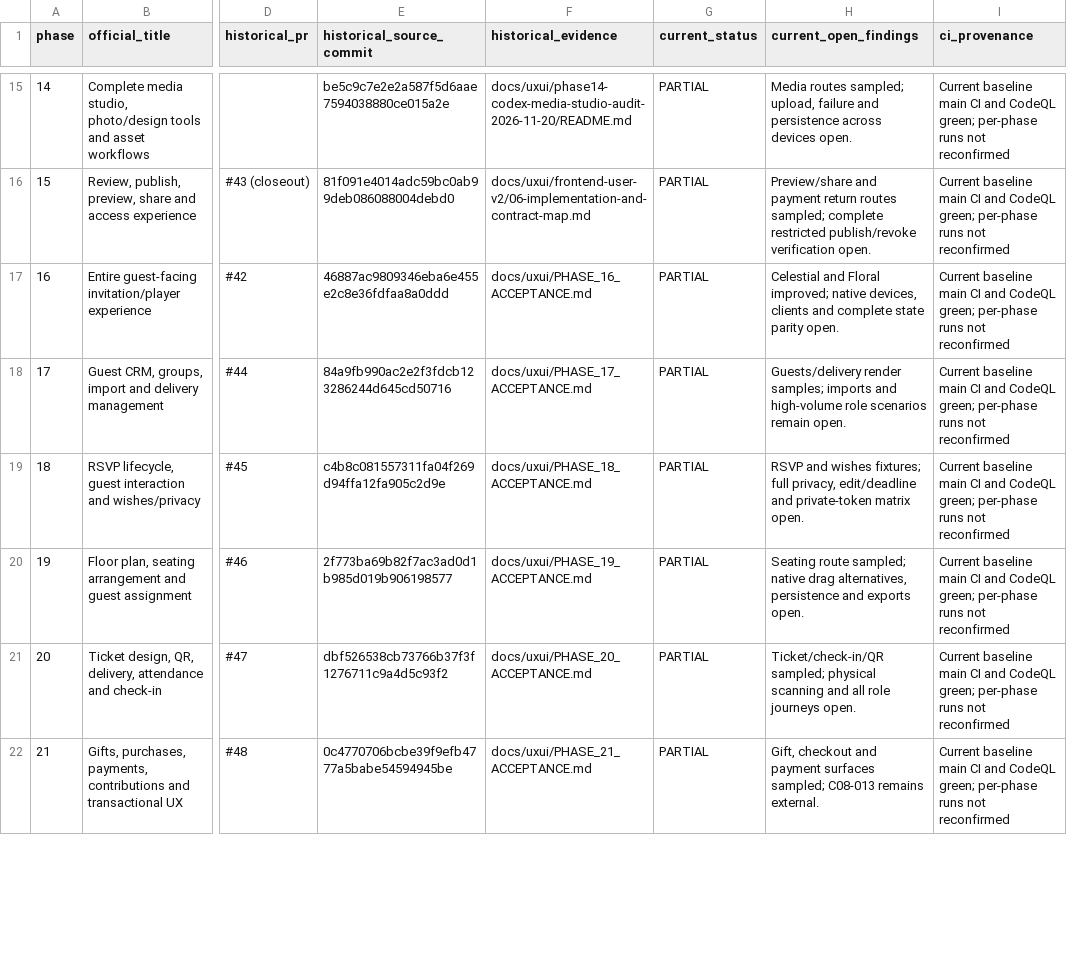
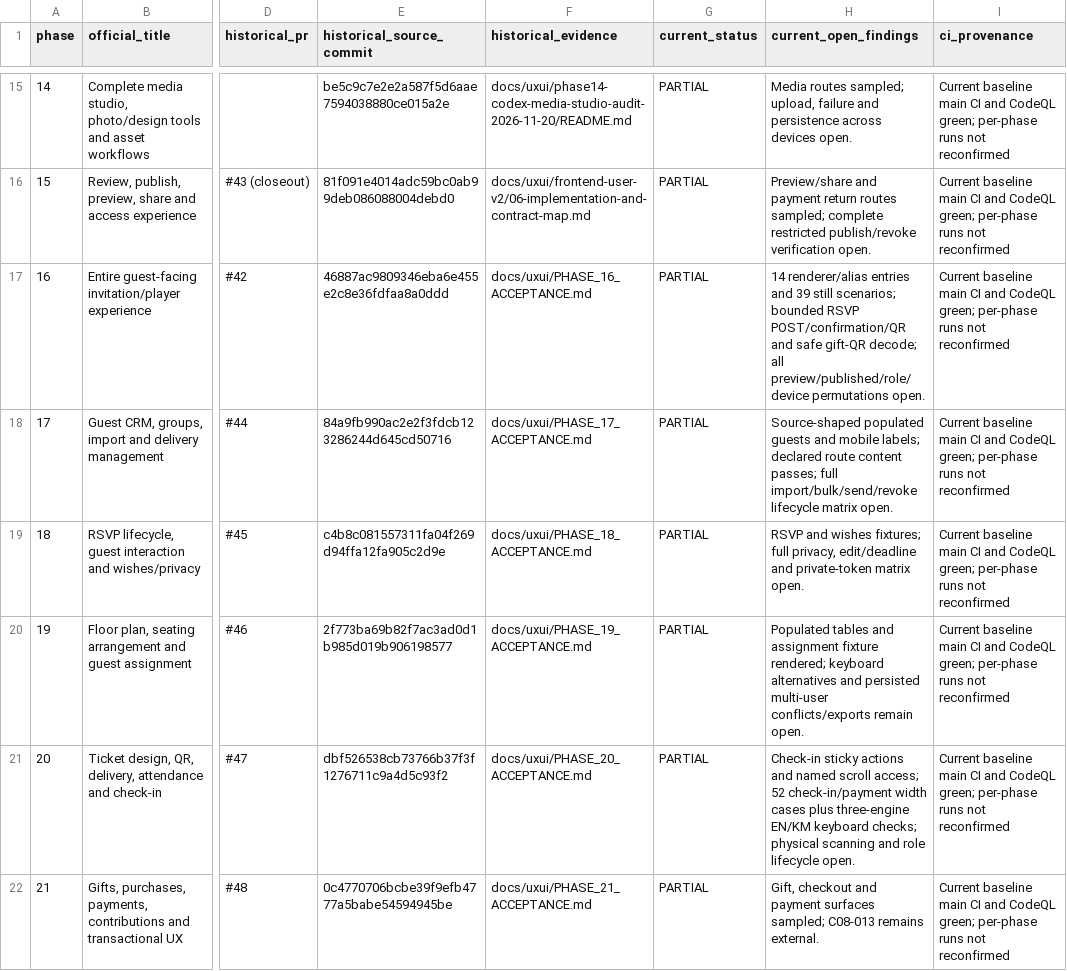
Before and after one commit to KoeurngVireakk/Koupreng-invitation_project, a CSV file: docs/uxui/sss-plus-v2/UXUI_PHASE_01_27_AUDIT_MATRIX.csv, drawn as a sheet; only a part is shown, gaps mark what is left out; the diff covers the shown part only; the diff names each change by its address in the sheet, - before the commit and + after, or states it on an @@ line.

```diff
--- a/docs/uxui/sss-plus-v2/UXUI_PHASE_01_27_AUDIT_MATRIX.csv
+++ b/docs/uxui/sss-plus-v2/UXUI_PHASE_01_27_AUDIT_MATRIX.csv
-H17 (current_open_findings): Celestial and Floral improved; native devices, clients and complete state parity open.
+H17 (current_open_findings): 14 renderer/alias entries and 39 still scenarios; bounded RSVP POST/confirmation/QR and safe gift-QR decode; all preview/published/role/device permutations open.
-H18 (current_open_findings): Guests/delivery render samples; imports and high-volume role scenarios remain open.
+H18 (current_open_findings): Source-shaped populated guests and mobile labels; declared route content passes; full import/bulk/send/revoke lifecycle matrix open.
-H20 (current_open_findings): Seating route sampled; native drag alternatives, persistence and exports open.
+H20 (current_open_findings): Populated tables and assignment fixture rendered; keyboard alternatives and persisted multi-user conflicts/exports remain open.
-H21 (current_open_findings): Ticket/check-in/QR sampled; physical scanning and all role journeys open.
+H21 (current_open_findings): Check-in sticky actions and named scroll access; 52 check-in/payment width cases plus three-engine EN/KM keyboard checks; physical scanning and role lifecycle open.
```
Also changed, not shown: 6 edited cells elsewhere in this file, docs/uxui/sss-plus-v2/UXUI_SKILL_APPLICATION_LEDGER.csv, 32 other files.
